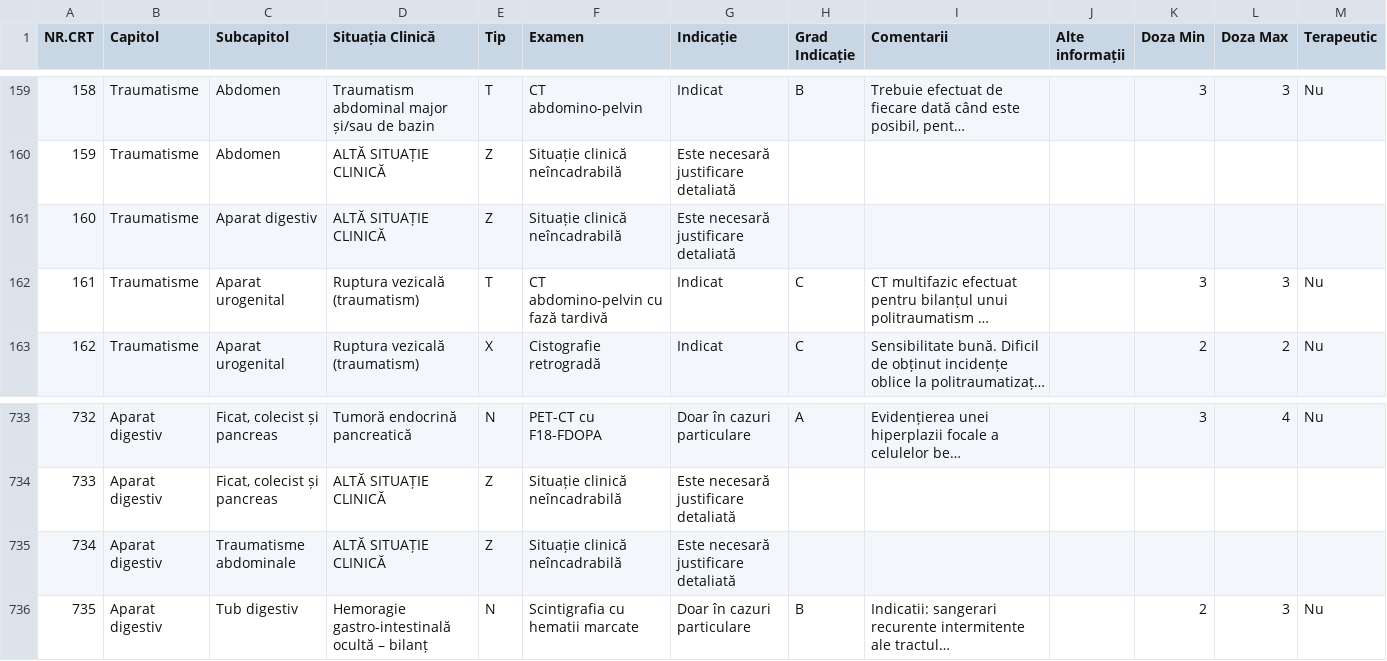
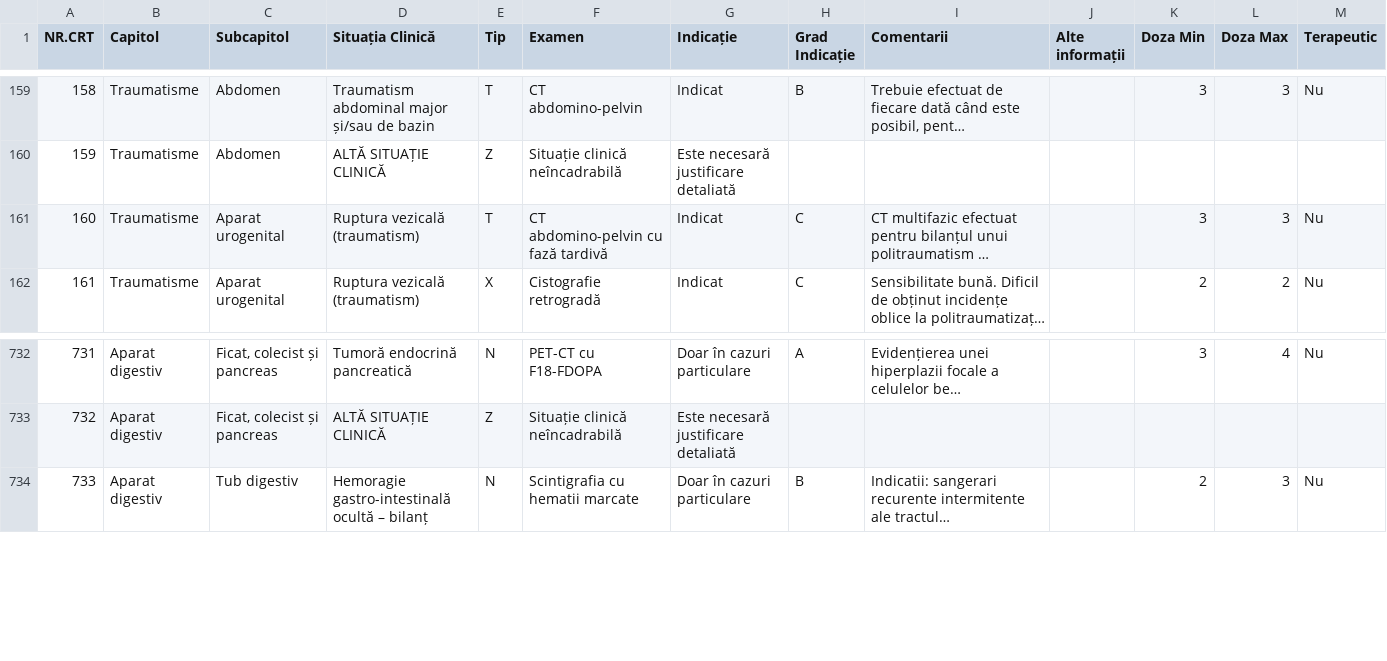
Before and after one commit to cstroie/GIRI, a CSV file: GHID.csv, drawn as a sheet; only a part is shown, gaps mark what is left out; long unchanged cells end in …; removed rows and columns are numbered as before the commit, all else as after; the diff names each change by its address in the sheet, - before the commit and + after, or states it on an @@ line.

```diff
--- a/GHID.csv
+++ b/GHID.csv
-row 161: 160 | Traumatisme | Aparat digestiv | ALTĂ SITUAȚIE CLINICĂ | Z | Situație clinică neîncadrabilă | Este necesară justificare detaliată
@@ column A (NR.CRT) renumbered from row 161 down @@
-row 735: 734 | Aparat digestiv | Traumatisme abdominale | ALTĂ SITUAȚIE CLINICĂ | Z | Situație clinică neîncadrabilă | Este necesară justificare detaliată
```
Also changed, not shown: 3 other files.
